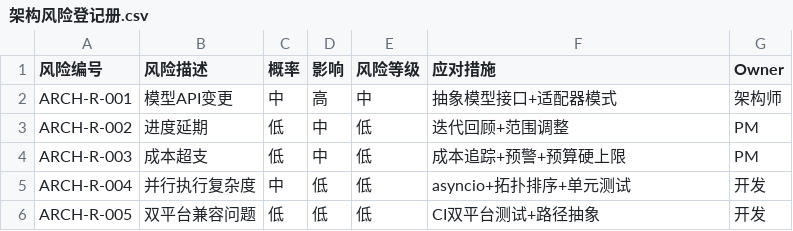
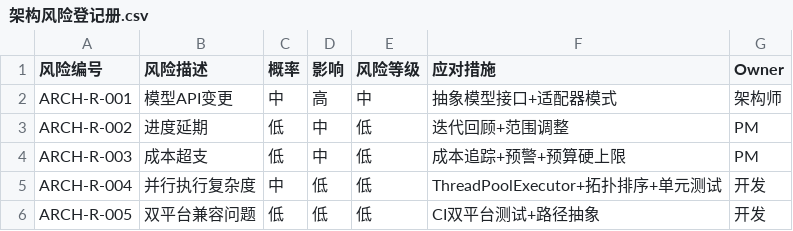
Before and after one commit to gogojaja/dev-model-router, a CSV file: 架构资产/架构风险登记册.csv, drawn as a sheet.

```diff
--- a/架构资产/架构风险登记册.csv
+++ b/架构资产/架构风险登记册.csv
@@ -4,3 +4,3 @@ ARCH-R-002,进度延期,低,中,低,迭代回顾+范围调整,PM
 ARCH-R-003,成本超支,低,中,低,成本追踪+预警+预算硬上限,PM
-ARCH-R-004,并行执行复杂度,中,低,低,asyncio+拓扑排序+单元测试,开发
+ARCH-R-004,并行执行复杂度,中,低,低,ThreadPoolExecutor+拓扑排序+单元测试,开发
 ARCH-R-005,双平台兼容问题,低,低,低,CI双平台测试+路径抽象,开发
```
Also changed, not shown: 架构资产/ADR.csv, 架构资产/技术选型评估矩阵.csv, 10 other files.
